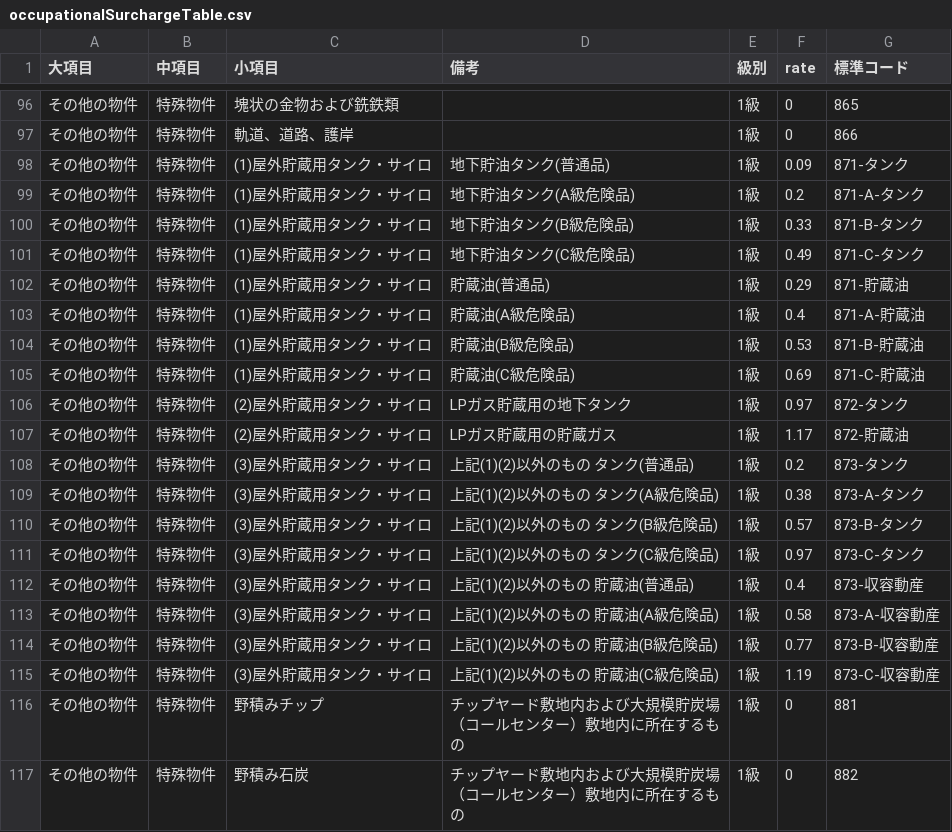
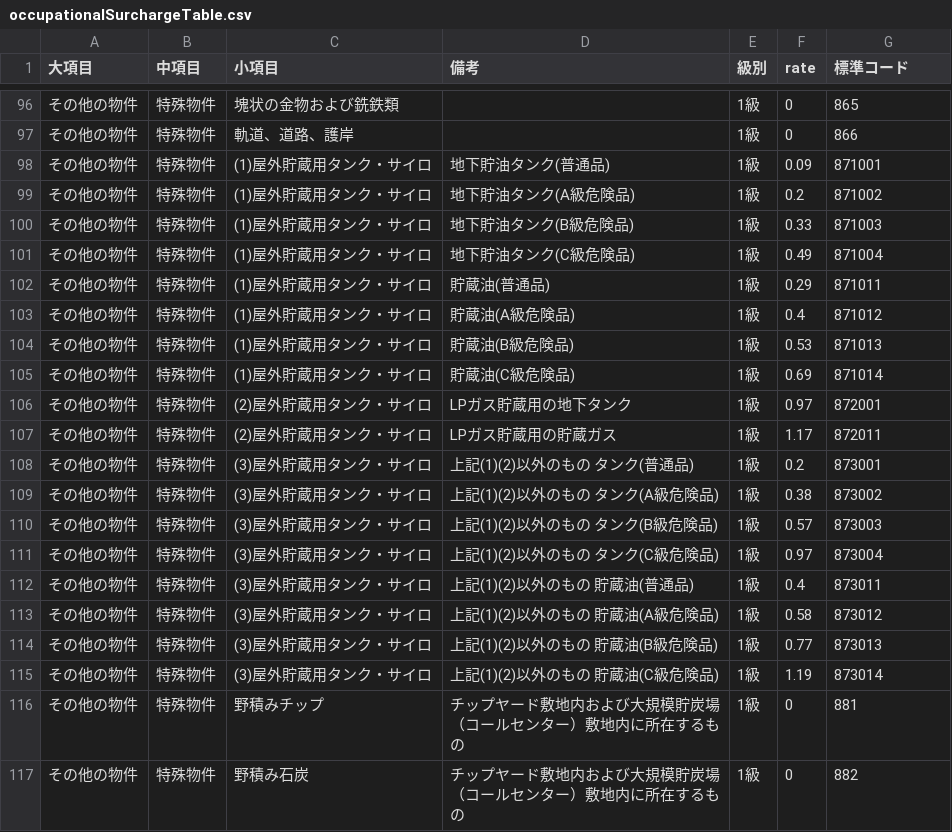
Before and after one commit to yokoyama-eruful/mitumo, a CSV file: storage/app/surchargeTable/occupationalSurchargeTable.csv, drawn as a sheet; only a part is shown, gaps mark what is left out; the diff covers the shown part only.

Commit message:
fix:屋外貯蔵用タンクおよびその他貯蔵油のコードを修正

```diff
--- a/storage/app/surchargeTable/occupationalSurchargeTable.csv
+++ b/storage/app/surchargeTable/occupationalSurchargeTable.csv
@@ -97,20 +97,20 @@
 その他の物件,特殊物件,軌道、道路、護岸,,1級,0,866
-その他の物件,特殊物件,(1)屋外貯蔵用タンク・サイロ,地下貯油タンク(普通品),1級,0.09,871-タンク
-その他の物件,特殊物件,(1)屋外貯蔵用タンク・サイロ,地下貯油タンク(A級危険品),1級,0.2,871-A-タンク
-その他の物件,特殊物件,(1)屋外貯蔵用タンク・サイロ,地下貯油タンク(B級危険品),1級,0.33,871-B-タンク
-その他の物件,特殊物件,(1)屋外貯蔵用タンク・サイロ,地下貯油タンク(C級危険品),1級,0.49,871-C-タンク
-その他の物件,特殊物件,(1)屋外貯蔵用タンク・サイロ,貯蔵油(普通品),1級,0.29,871-貯蔵油
-その他の物件,特殊物件,(1)屋外貯蔵用タンク・サイロ,貯蔵油(A級危険品),1級,0.4,871-A-貯蔵油
-その他の物件,特殊物件,(1)屋外貯蔵用タンク・サイロ,貯蔵油(B級危険品),1級,0.53,871-B-貯蔵油
-その他の物件,特殊物件,(1)屋外貯蔵用タンク・サイロ,貯蔵油(C級危険品),1級,0.69,871-C-貯蔵油
-その他の物件,特殊物件,(2)屋外貯蔵用タンク・サイロ,LPガス貯蔵用の地下タンク,1級,0.97,872-タンク
-その他の物件,特殊物件,(2)屋外貯蔵用タンク・サイロ,LPガス貯蔵用の貯蔵ガス,1級,1.17,872-貯蔵油
-その他の物件,特殊物件,(3)屋外貯蔵用タンク・サイロ,上記(1)(2)以外のもの　タンク(普通品),1級,0.2,873-タンク
-その他の物件,特殊物件,(3)屋外貯蔵用タンク・サイロ,上記(1)(2)以外のもの　タンク(A級危険品),1級,0.38,873-A-タンク
-その他の物件,特殊物件,(3)屋外貯蔵用タンク・サイロ,上記(1)(2)以外のもの　タンク(B級危険品),1級,0.57,873-B-タンク
-その他の物件,特殊物件,(3)屋外貯蔵用タンク・サイロ,上記(1)(2)以外のもの　タンク(C級危険品),1級,0.97,873-C-タンク
-その他の物件,特殊物件,(3)屋外貯蔵用タンク・サイロ,上記(1)(2)以外のもの　貯蔵油(普通品),1級,0.4,873-収容動産
-その他の物件,特殊物件,(3)屋外貯蔵用タンク・サイロ,上記(1)(2)以外のもの　貯蔵油(A級危険品),1級,0.58,873-A-収容動産
-その他の物件,特殊物件,(3)屋外貯蔵用タンク・サイロ,上記(1)(2)以外のもの　貯蔵油(B級危険品),1級,0.77,873-B-収容動産
-その他の物件,特殊物件,(3)屋外貯蔵用タンク・サイロ,上記(1)(2)以外のもの　貯蔵油(C級危険品),1級,1.19,873-C-収容動産
+その他の物件,特殊物件,(1)屋外貯蔵用タンク・サイロ,地下貯油タンク(普通品),1級,0.09,871001
+その他の物件,特殊物件,(1)屋外貯蔵用タンク・サイロ,地下貯油タンク(A級危険品),1級,0.2,871002
+その他の物件,特殊物件,(1)屋外貯蔵用タンク・サイロ,地下貯油タンク(B級危険品),1級,0.33,871003
+その他の物件,特殊物件,(1)屋外貯蔵用タンク・サイロ,地下貯油タンク(C級危険品),1級,0.49,871004
+その他の物件,特殊物件,(1)屋外貯蔵用タンク・サイロ,貯蔵油(普通品),1級,0.29,871011
+その他の物件,特殊物件,(1)屋外貯蔵用タンク・サイロ,貯蔵油(A級危険品),1級,0.4,871012
+その他の物件,特殊物件,(1)屋外貯蔵用タンク・サイロ,貯蔵油(B級危険品),1級,0.53,871013
+その他の物件,特殊物件,(1)屋外貯蔵用タンク・サイロ,貯蔵油(C級危険品),1級,0.69,871014
+その他の物件,特殊物件,(2)屋外貯蔵用タンク・サイロ,LPガス貯蔵用の地下タンク,1級,0.97,872001
+その他の物件,特殊物件,(2)屋外貯蔵用タンク・サイロ,LPガス貯蔵用の貯蔵ガス,1級,1.17,872011
+その他の物件,特殊物件,(3)屋外貯蔵用タンク・サイロ,上記(1)(2)以外のもの　タンク(普通品),1級,0.2,873001
+その他の物件,特殊物件,(3)屋外貯蔵用タンク・サイロ,上記(1)(2)以外のもの　タンク(A級危険品),1級,0.38,873002
+その他の物件,特殊物件,(3)屋外貯蔵用タンク・サイロ,上記(1)(2)以外のもの　タンク(B級危険品),1級,0.57,873003
+その他の物件,特殊物件,(3)屋外貯蔵用タンク・サイロ,上記(1)(2)以外のもの　タンク(C級危険品),1級,0.97,873004
+その他の物件,特殊物件,(3)屋外貯蔵用タンク・サイロ,上記(1)(2)以外のもの　貯蔵油(普通品),1級,0.4,873011
+その他の物件,特殊物件,(3)屋外貯蔵用タンク・サイロ,上記(1)(2)以外のもの　貯蔵油(A級危険品),1級,0.58,873012
+その他の物件,特殊物件,(3)屋外貯蔵用タンク・サイロ,上記(1)(2)以外のもの　貯蔵油(B級危険品),1級,0.77,873013
+その他の物件,特殊物件,(3)屋外貯蔵用タンク・サイロ,上記(1)(2)以外のもの　貯蔵油(C級危険品),1級,1.19,873014
 その他の物件,特殊物件,野積みチップ,チップヤード敷地内および大規模貯炭場（コールセンター）敷地内に所在するもの,1級,0,881
```
Also changed, not shown: 36 edited cells elsewhere in this file.
